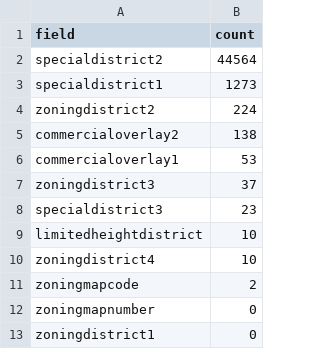
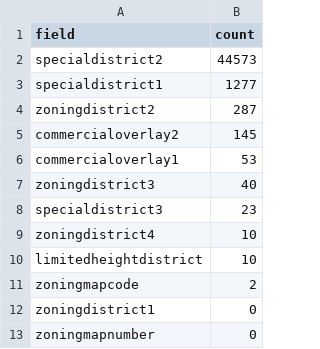
Before and after one commit to NYCPlanning/db-zoningtaxlots, a CSV file: zoningtaxlots_build/output/qc_versioncomparisonnownullcount.csv, drawn as a sheet.

```diff
--- a/zoningtaxlots_build/output/qc_versioncomparisonnownullcount.csv
+++ b/zoningtaxlots_build/output/qc_versioncomparisonnownullcount.csv
@@ -1,13 +1,13 @@
 field,count
-specialdistrict2,44564
-specialdistrict1,1273
-zoningdistrict2,224
-commercialoverlay2,138
+specialdistrict2,44573
+specialdistrict1,1277
+zoningdistrict2,287
+commercialoverlay2,145
 commercialoverlay1,53
-zoningdistrict3,37
+zoningdistrict3,40
 specialdistrict3,23
+zoningdistrict4,10
 limitedheightdistrict,10
-zoningdistrict4,10
 zoningmapcode,2
+zoningdistrict1,0
 zoningmapnumber,0
-zoningdistrict1,0
```
Also changed, not shown: zoningtaxlots_build/output/qc_frequencychanges.csv, zoningtaxlots_build/output/qc_versioncomparison.csv, 7 other files.
